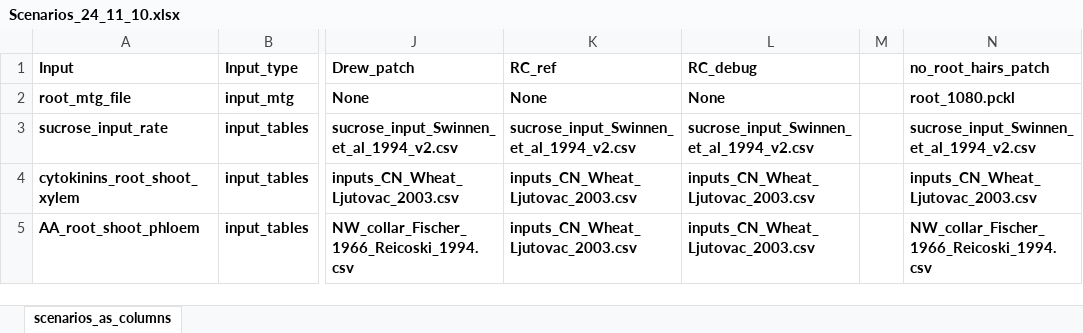
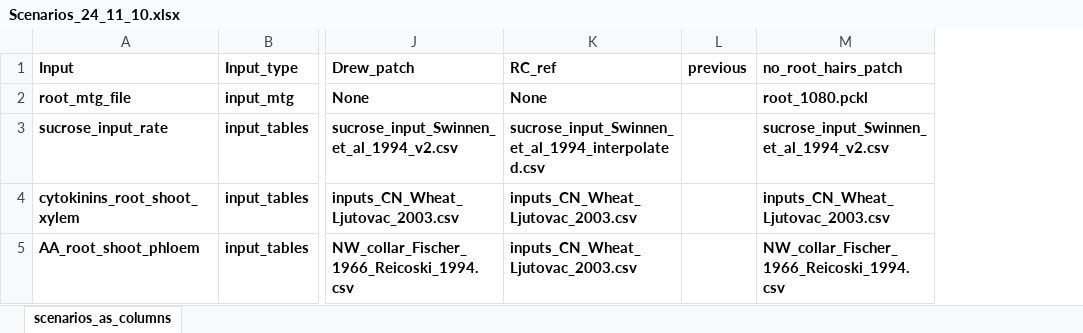
Before and after one commit to GeraultTr/Root_BRIDGES, an Excel workbook: simulations/inputs/Scenarios_24_11_10.xlsx, sheet scenarios_as_columns, drawn as a sheet; only a part is shown, gaps mark what is left out; values as stored, in another font and other column widths than the file's, no borders; conditional formats not drawn; removed rows and columns are numbered as before the commit, all else as after; the diff covers the shown part only; the diff names each change by its address in the sheet, - before the commit and + after, or states it on an @@ line.

```diff
--- a/simulations/inputs/Scenarios_24_11_10.xlsx (sheet scenarios_as_columns)
+++ b/simulations/inputs/Scenarios_24_11_10.xlsx (sheet scenarios_as_columns)
-column L (RC_debug), rows 2-5: None | sucrose_input_Swinnen_et_al_1994_v2.csv | inputs_CN_Wheat_Ljutovac_2003.csv | inputs_CN_Wheat_Ljutovac_2003.csv
-column M, empty
+column L (previous), empty
-K3 (RC_ref): sucrose_input_Swinnen_et_al_1994_v2.csv
+K3 (RC_ref): sucrose_input_Swinnen_et_al_1994_interpolated.csv
```
Also changed, not shown: 1 added row and 10 edited cells elsewhere in this sheet, formulas that keep their value, simulations/inputs/outputs_validation_root_cynaps_V0.xlsx, 4 other files.
